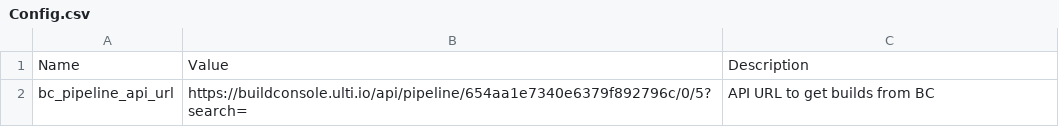
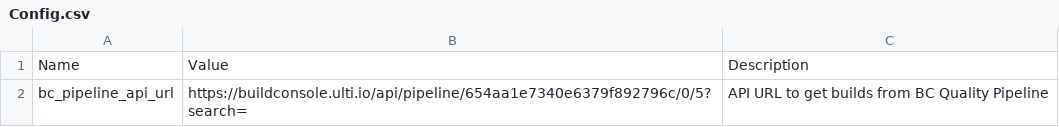
Before and after one commit to agustinguarino/ukg-reporting, a CSV file: Config.csv, drawn as a sheet; only a part is shown; the diff covers the shown part only.

Commit message:
Added new field for pro core domains pipeline URL

```diff
--- a/Config.csv
+++ b/Config.csv
@@ -1,2 +1,2 @@
 Name,Value,Description
-bc_pipeline_api_url,https://buildconsole.ulti.io/api/pipeline/654aa1e7340e6379f892796c/0/5?search=,API URL to get builds from BC
+bc_pipeline_api_url,https://buildconsole.ulti.io/api/pipeline/654aa1e7340e6379f892796c/0/5?search=,API URL to get builds from BC Quality Pipeline
```
Also changed, not shown: 1 added row and 1 edited cell elsewhere in this file.
